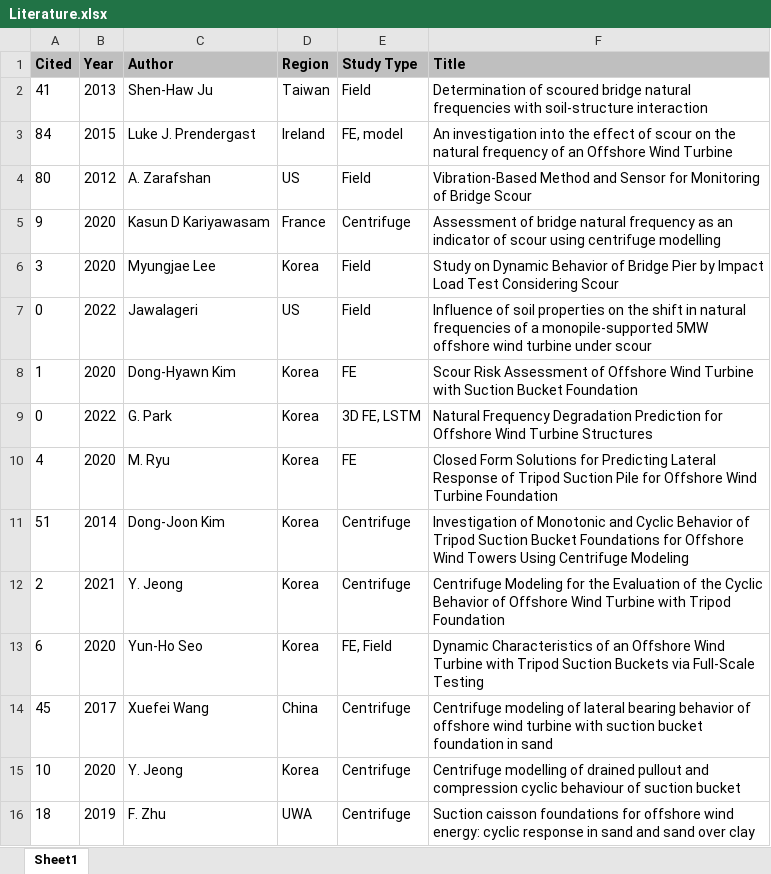
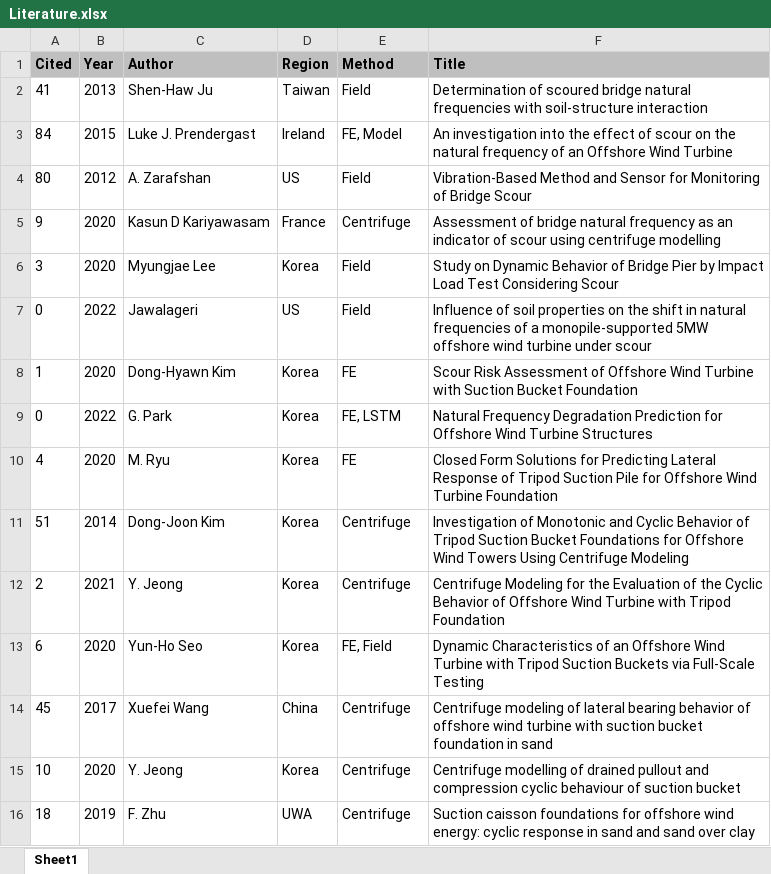
Before and after one commit to kyeongsunkim/kyeongsunkim5.github.io, an Excel workbook: Literature.xlsx, sheet Sheet1, drawn as a sheet; values as stored, in another font and other column widths than the file's, no borders; the diff names each change by its address in the sheet, - before the commit and + after, or states it on an @@ line.

```diff
--- a/Literature.xlsx (sheet Sheet1)
+++ b/Literature.xlsx (sheet Sheet1)
-E1: Study Type
+E1: Method
-E3 (Method): FE, model
+E3 (Method): FE, Model
-E9 (Method): 3D FE, LSTM
+E9 (Method): FE, LSTM
```
Also changed, not shown: 3 other files.
